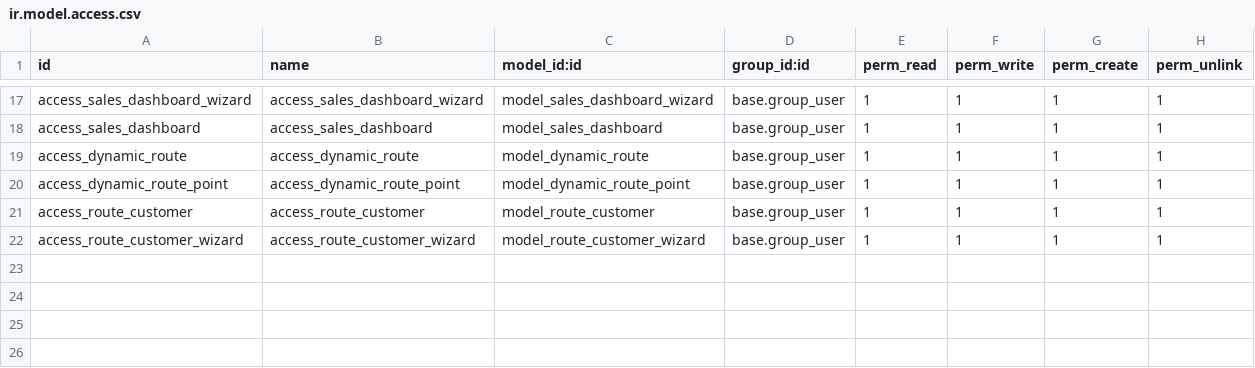
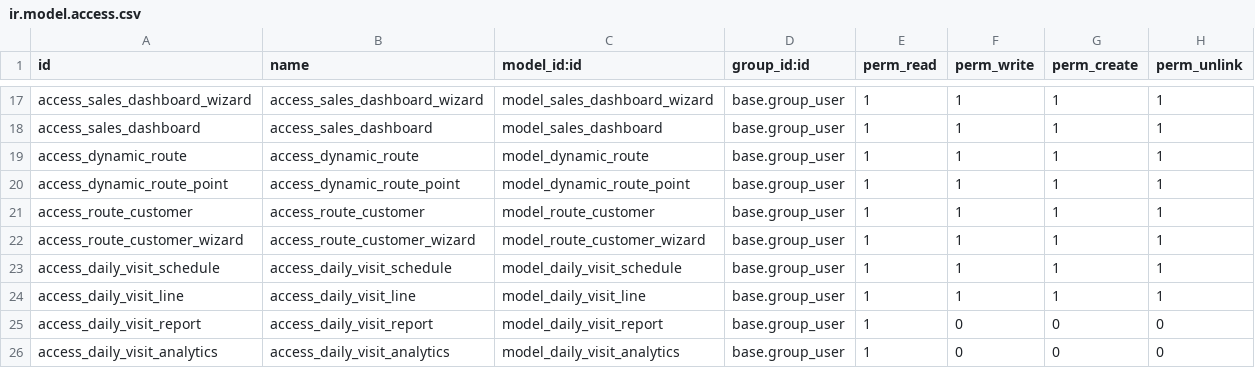
Before and after one commit to medoosh79/sales_rep, a CSV file: security/ir.model.access.csv, drawn as a sheet; only a part is shown, gaps mark what is left out; the diff names each change by its address in the sheet, - before the commit and + after, or states it on an @@ line.

```diff
--- a/security/ir.model.access.csv
+++ b/security/ir.model.access.csv
+row 23: access_daily_visit_schedule | access_daily_visit_schedule | model_daily_visit_schedule | base.group_user | 1 | 1 | 1 | 1
+row 24: access_daily_visit_line | access_daily_visit_line | model_daily_visit_line | base.group_user | 1 | 1 | 1 | 1
+row 25: access_daily_visit_report | access_daily_visit_report | model_daily_visit_report | base.group_user | 1 | 0 | 0 | 0
+row 26: access_daily_visit_analytics | access_daily_visit_analytics | model_daily_visit_analytics | base.group_user | 1 | 0 | 0 | 0
```
Also changed, not shown: 25 other files.
